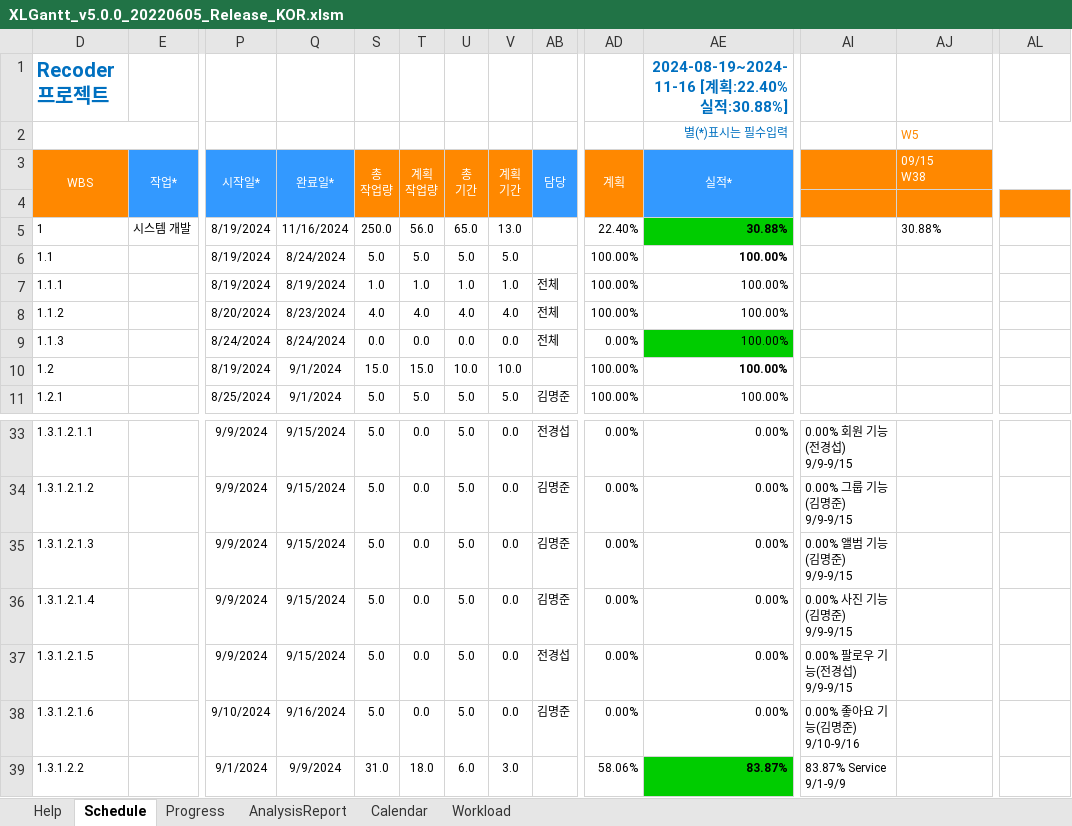
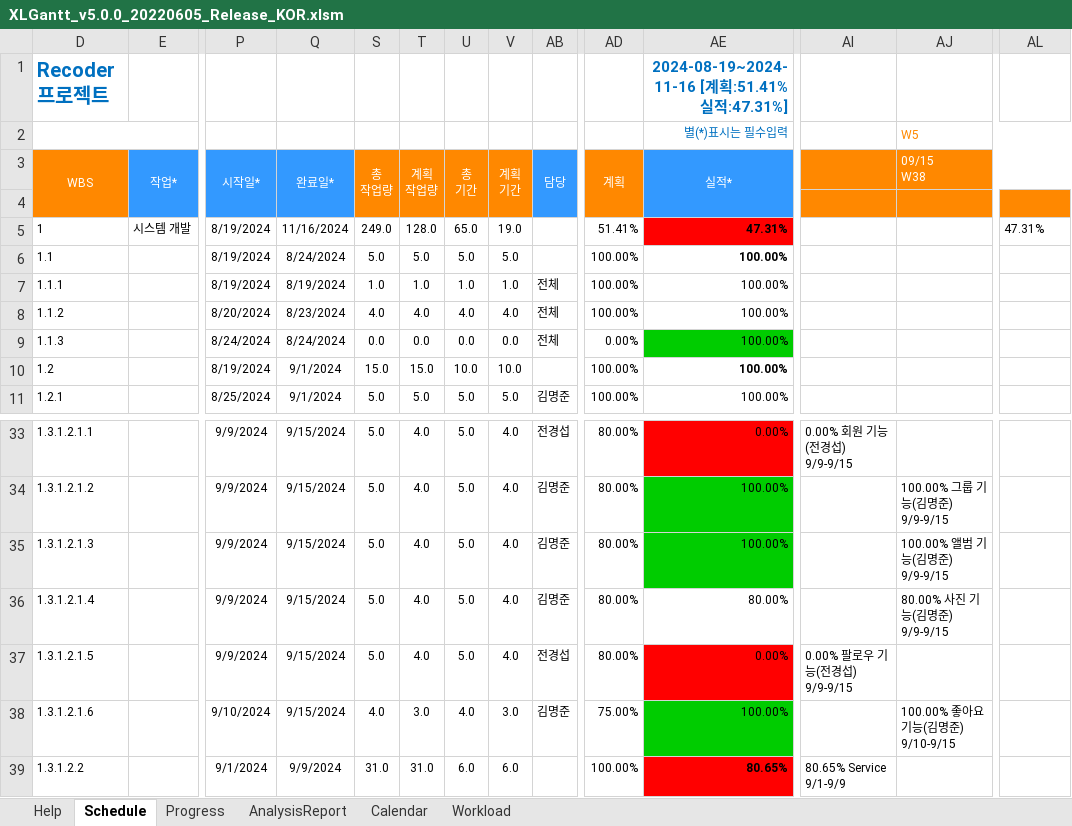
Before and after one commit to HGCQ/Recoder, an Excel workbook: data/XLGantt_v5.0.0_20220605_Release_KOR.xlsm, sheet Schedule, drawn as a sheet; only a part is shown, gaps mark what is left out; values as stored, in another font and other column widths than the file's, no borders; charts and pictures and conditional formats not drawn; the diff covers the shown part only; the diff names each change by its address in the sheet, - before the commit and + after, or states it on an @@ line.

```diff
--- a/data/XLGantt_v5.0.0_20220605_Release_KOR.xlsm (sheet Schedule)
+++ b/data/XLGantt_v5.0.0_20220605_Release_KOR.xlsm (sheet Schedule)
-AE1 (실적*): 2024-08-19~2024-11-16 [계획:22.40% 실적:30.88%]
+AE1 (실적*): 2024-08-19~2024-11-16 [계획:51.41% 실적:47.31%]
-S5 (총 작업량): 250.0
+S5 (총 작업량): 249.0
-T5 (계획 작업량): 56.0
+T5 (계획 작업량): 128.0
-V5 (계획 기간): 13.0
+V5 (계획 기간): 19.0
-AD5 (계획): 22.40%
+AD5 (계획): 51.41%
-AE5 (실적*): 30.88%
+AE5 (실적*): 47.31%
-AE5 fill: #00CC00
+AE5 fill: #FF0000
-AJ5 (09/15 W38): 30.88%
+AJ5 (09/15 W38): (empty)
-AL5: (empty)
+AL5: 47.31%
-T33:T37 (계획 작업량): 0.0
+T33:T37 (계획 작업량): 4.0
-V33:V37 (계획 기간): 0.0
+V33:V37 (계획 기간): 4.0
-AD33:AD37 (계획): 0.00%
+AD33:AD37 (계획): 80.00%
-AE33 fill: none
+AE33 fill: #FF0000
-AE34:AE35 (실적*): 0.00%
+AE34:AE35 (실적*): 100.00%
-AE34:AE35 fill: none
+AE34:AE35 fill: #00CC00
-AI34: 0.00% 그룹 기능(김명준) 9/9-9/15
+AI34: (empty)
-AJ34 (09/15 W38): (empty)
+AJ34 (09/15 W38): 100.00% 그룹 기능(김명준) 9/9-9/15
-AI35: 0.00% 앨범 기능(김명준) 9/9-9/15
+AI35: (empty)
-AJ35 (09/15 W38): (empty)
+AJ35 (09/15 W38): 100.00% 앨범 기능(김명준) 9/9-9/15
-AE36 (실적*): 0.00%
+AE36 (실적*): 80.00%
-AI36: 0.00% 사진 기능(김명준) 9/9-9/15
+AI36: (empty)
-AJ36 (09/15 W38): (empty)
+AJ36 (09/15 W38): 80.00% 사진 기능(김명준) 9/9-9/15
-AE37 fill: none
+AE37 fill: #FF0000
-Q38 (완료일*): 9/16/2024
+Q38 (완료일*): 9/15/2024
-S38 (총 작업량): 5.0
+S38 (총 작업량): 4.0
-T38 (계획 작업량): 0.0
+T38 (계획 작업량): 3.0
-U38 (총 기간): 5.0
+U38 (총 기간): 4.0
-V38 (계획 기간): 0.0
+V38 (계획 기간): 3.0
-AD38 (계획): 0.00%
+AD38 (계획): 75.00%
-AE38 (실적*): 0.00%
+AE38 (실적*): 100.00%
-AE38 fill: none
+AE38 fill: #00CC00
-AI38: 0.00% 좋아요 기능(김명준) 9/10-9/16
+AI38: (empty)
-AJ38 (09/15 W38): (empty)
+AJ38 (09/15 W38): 100.00% 좋아요 기능(김명준) 9/10-9/15
-T39 (계획 작업량): 18.0
+T39 (계획 작업량): 31.0
-V39 (계획 기간): 3.0
+V39 (계획 기간): 6.0
-AD39 (계획): 58.06%
+AD39 (계획): 100.00%
-AE39 (실적*): 83.87%
+AE39 (실적*): 80.65%
-AE39 fill: #00CC00
+AE39 fill: #FF0000
-AI39: 83.87% Service 9/1-9/9
+AI39: 80.65% Service 9/1-9/9
```
Also changed, not shown: 94 edited cells and cell formats elsewhere in this sheet, sheet Progress, charts or pictures.
